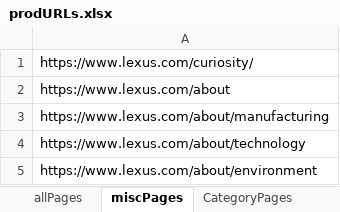
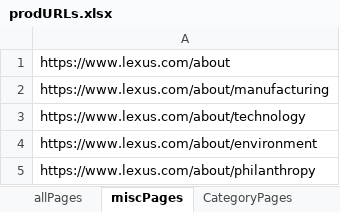
Before and after one commit to will-fregia-tm/katalon_lexc, an Excel workbook: Data Files/prodURLs.xlsx, sheet miscPages, drawn as a sheet; only a part is shown; the shorter side is filled out with more unchanged rows; values as stored, in another font and other column widths than the file's, no borders; the diff names each change by its address in the sheet, - before the commit and + after, or states it on an @@ line.

```diff
--- a/Data Files/prodURLs.xlsx (sheet miscPages)
+++ b/Data Files/prodURLs.xlsx (sheet miscPages)
-row 1: https://www.lexus.com/curiosity/
```
Also changed, not shown: sheet ModelPagesOwners, sheet ModelPagesAccessories, sheet FCVPages, Data Files/reviewURLs.xlsx, 5 other files.
